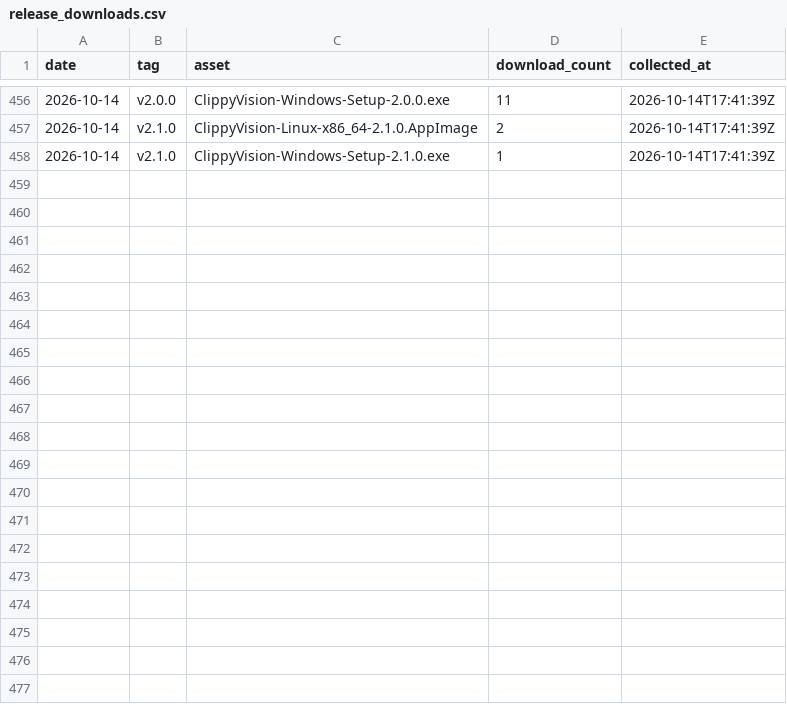
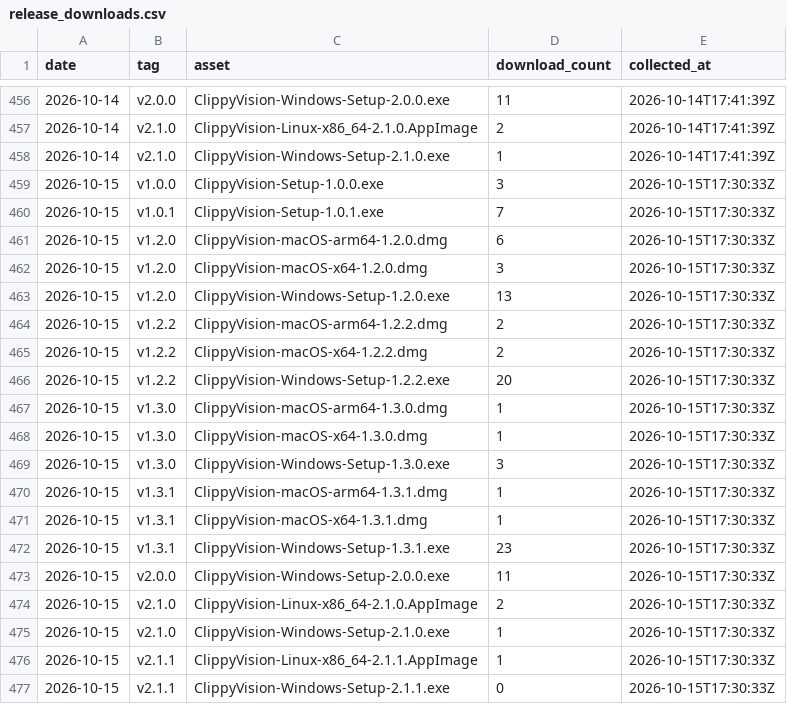
Before and after one commit to protocorn/clippy-vision, a CSV file: stats/github-traffic/release_downloads.csv, drawn as a sheet; only a part is shown, gaps mark what is left out.

```diff
--- a/stats/github-traffic/release_downloads.csv
+++ b/stats/github-traffic/release_downloads.csv
@@ -458 +458,20 @@
 "2026-10-14","v2.1.0","ClippyVision-Windows-Setup-2.1.0.exe","1","2026-10-14T17:41:39Z"
+"2026-10-15","v1.0.0","ClippyVision-Setup-1.0.0.exe","3","2026-10-15T17:30:33Z"
+"2026-10-15","v1.0.1","ClippyVision-Setup-1.0.1.exe","7","2026-10-15T17:30:33Z"
+"2026-10-15","v1.2.0","ClippyVision-macOS-arm64-1.2.0.dmg","6","2026-10-15T17:30:33Z"
+"2026-10-15","v1.2.0","ClippyVision-macOS-x64-1.2.0.dmg","3","2026-10-15T17:30:33Z"
+"2026-10-15","v1.2.0","ClippyVision-Windows-Setup-1.2.0.exe","13","2026-10-15T17:30:33Z"
+"2026-10-15","v1.2.2","ClippyVision-macOS-arm64-1.2.2.dmg","2","2026-10-15T17:30:33Z"
+"2026-10-15","v1.2.2","ClippyVision-macOS-x64-1.2.2.dmg","2","2026-10-15T17:30:33Z"
+"2026-10-15","v1.2.2","ClippyVision-Windows-Setup-1.2.2.exe","20","2026-10-15T17:30:33Z"
+"2026-10-15","v1.3.0","ClippyVision-macOS-arm64-1.3.0.dmg","1","2026-10-15T17:30:33Z"
+"2026-10-15","v1.3.0","ClippyVision-macOS-x64-1.3.0.dmg","1","2026-10-15T17:30:33Z"
+"2026-10-15","v1.3.0","ClippyVision-Windows-Setup-1.3.0.exe","3","2026-10-15T17:30:33Z"
+"2026-10-15","v1.3.1","ClippyVision-macOS-arm64-1.3.1.dmg","1","2026-10-15T17:30:33Z"
+"2026-10-15","v1.3.1","ClippyVision-macOS-x64-1.3.1.dmg","1","2026-10-15T17:30:33Z"
+"2026-10-15","v1.3.1","ClippyVision-Windows-Setup-1.3.1.exe","23","2026-10-15T17:30:33Z"
+"2026-10-15","v2.0.0","ClippyVision-Windows-Setup-2.0.0.exe","11","2026-10-15T17:30:33Z"
+"2026-10-15","v2.1.0","ClippyVision-Linux-x86_64-2.1.0.AppImage","2","2026-10-15T17:30:33Z"
+"2026-10-15","v2.1.0","ClippyVision-Windows-Setup-2.1.0.exe","1","2026-10-15T17:30:33Z"
+"2026-10-15","v2.1.1","ClippyVision-Linux-x86_64-2.1.1.AppImage","1","2026-10-15T17:30:33Z"
+"2026-10-15","v2.1.1","ClippyVision-Windows-Setup-2.1.1.exe","0","2026-10-15T17:30:33Z"
```
Also changed, not shown: stats/github-traffic/clones_daily.csv, stats/github-traffic/popular_paths.csv, 3 other files.
